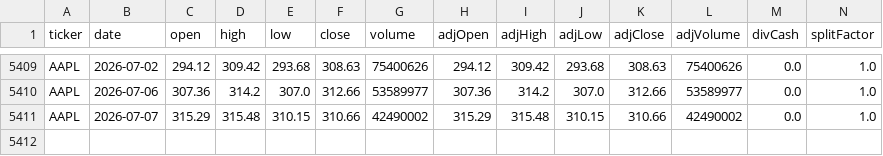
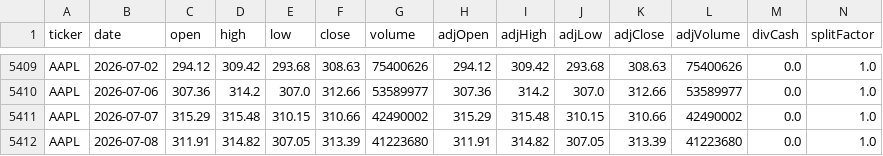
Before and after one commit to eason1232123/eason-quant-cloud-sync, a CSV file: docs/AAPL_daily.csv, drawn as a sheet; only a part is shown, gaps mark what is left out; rows hold the shown columns only; the diff names each change by its address in the sheet, - before the commit and + after, or states it on an @@ line.

```diff
--- a/docs/AAPL_daily.csv
+++ b/docs/AAPL_daily.csv
+row 5412: AAPL | 2026-07-08 | 311.91 | 314.82 | 307.05 | 313.39 | 41223680 | 311.91 | 314.82 | 307.05 | 313.39 | 41223680 | 0.0 | 1.0
```
Also changed, not shown: docs/GOOGL_daily.csv, docs/META_daily.csv, 30 other files.
